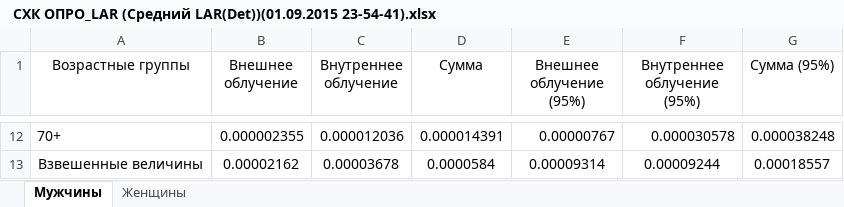
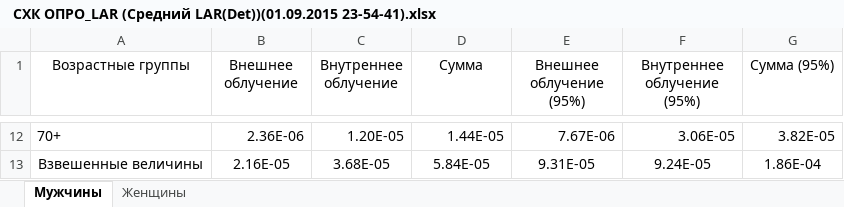
Before and after one commit to etovamneeto/TVEL_Project, an Excel workbook: TVELtest/TVELtest/bin/Debug/Табличные выводы/ОРПО (Средний LAR(Det))/ СХК ОПРО_LAR (Средний LAR(Det))(01.09.2015 23-54-41).xlsx, sheet Мужчины, drawn as a sheet; only a part is shown, gaps mark what is left out; values as stored, in another font and other column widths than the file's, no borders; the diff covers the shown part only; the diff names each change by its address in the sheet, - before the commit and + after, or states it on an @@ line.

```diff
--- a/TVELtest/TVELtest/bin/Debug/Табличные выводы/ОРПО (Средний LAR(Det))/ СХК ОПРО_LAR (Средний LAR(Det))(01.09.2015 23-54-41).xlsx (sheet Мужчины)
+++ b/TVELtest/TVELtest/bin/Debug/Табличные выводы/ОРПО (Средний LAR(Det))/ СХК ОПРО_LAR (Средний LAR(Det))(01.09.2015 23-54-41).xlsx (sheet Мужчины)
-B12 (Внешнее облучение): 0.000002355
+B12 (Внешнее облучение): 2.36E-06
-C12 (Внутреннее облучение): 0.000012036
+C12 (Внутреннее облучение): 1.20E-05
-D12 (Сумма): 0.000014391
+D12 (Сумма): 1.44E-05
-E12 (Внешнее облучение (95%)): 0.00000767
+E12 (Внешнее облучение (95%)): 7.67E-06
-F12 (Внутреннее облучение (95%)): 0.000030578
+F12 (Внутреннее облучение (95%)): 3.06E-05
-G12 (Сумма (95%)): 0.000038248
+G12 (Сумма (95%)): 3.82E-05
-B13 (Внешнее облучение): 0.00002162
+B13 (Внешнее облучение): 2.16E-05
-C13 (Внутреннее облучение): 0.00003678
+C13 (Внутреннее облучение): 3.68E-05
-D13 (Сумма): 0.0000584
+D13 (Сумма): 5.84E-05
-E13 (Внешнее облучение (95%)): 0.00009314
+E13 (Внешнее облучение (95%)): 9.31E-05
-F13 (Внутреннее облучение (95%)): 0.00009244
+F13 (Внутреннее облучение (95%)): 9.24E-05
-G13 (Сумма (95%)): 0.00018557
+G13 (Сумма (95%)): 1.86E-04
```
Also changed, not shown: 60 edited cells elsewhere in this sheet, sheet Женщины, TVELtest/TVELtest/bin/Debug/Табличные выводы/ОРПО (Средний LAR(Det))/ АЭХК ОПРО_LAR (Средний LAR(Det))(01.09.2015 23-55-50).xlsx, TVELtest/TVELtest/bin/Debug/Табличные выводы/ОРПО (Средний LAR(Det))/ ПО ЭХЗ ОПРО_LAR (Средний LAR(Det))(01.09.2015 23-59-49).xlsx, 14 other files.
